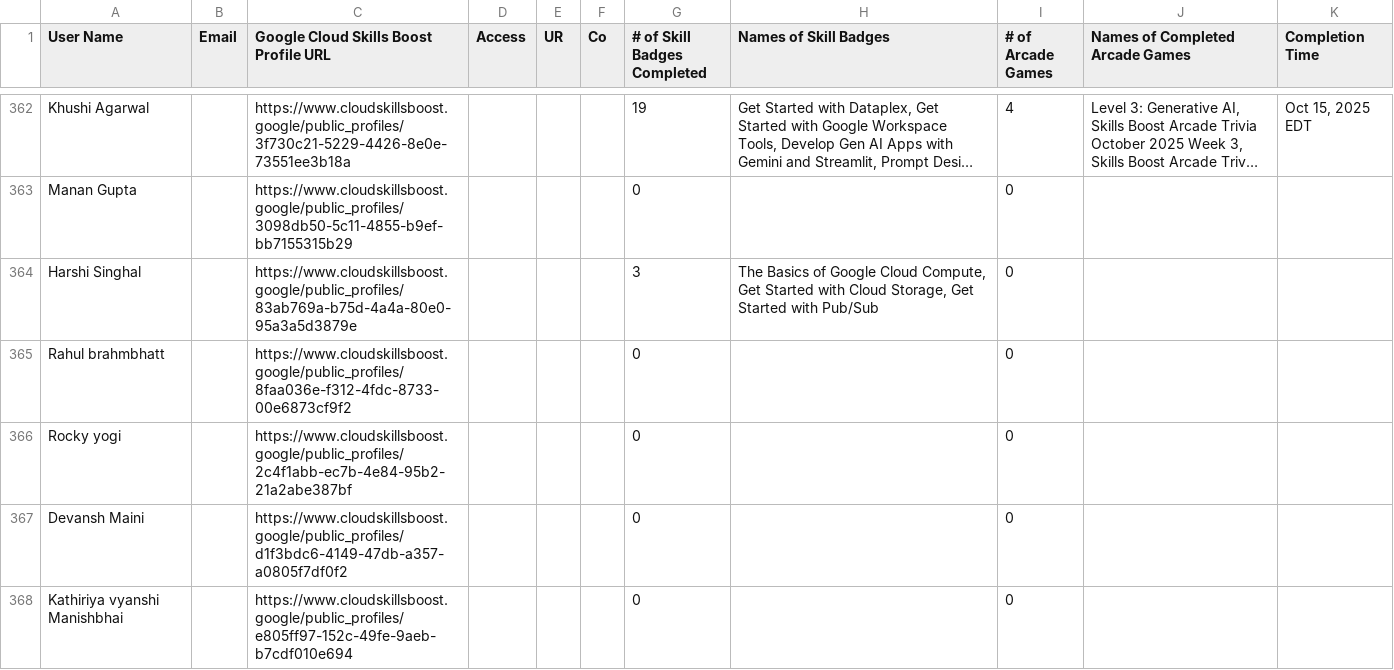
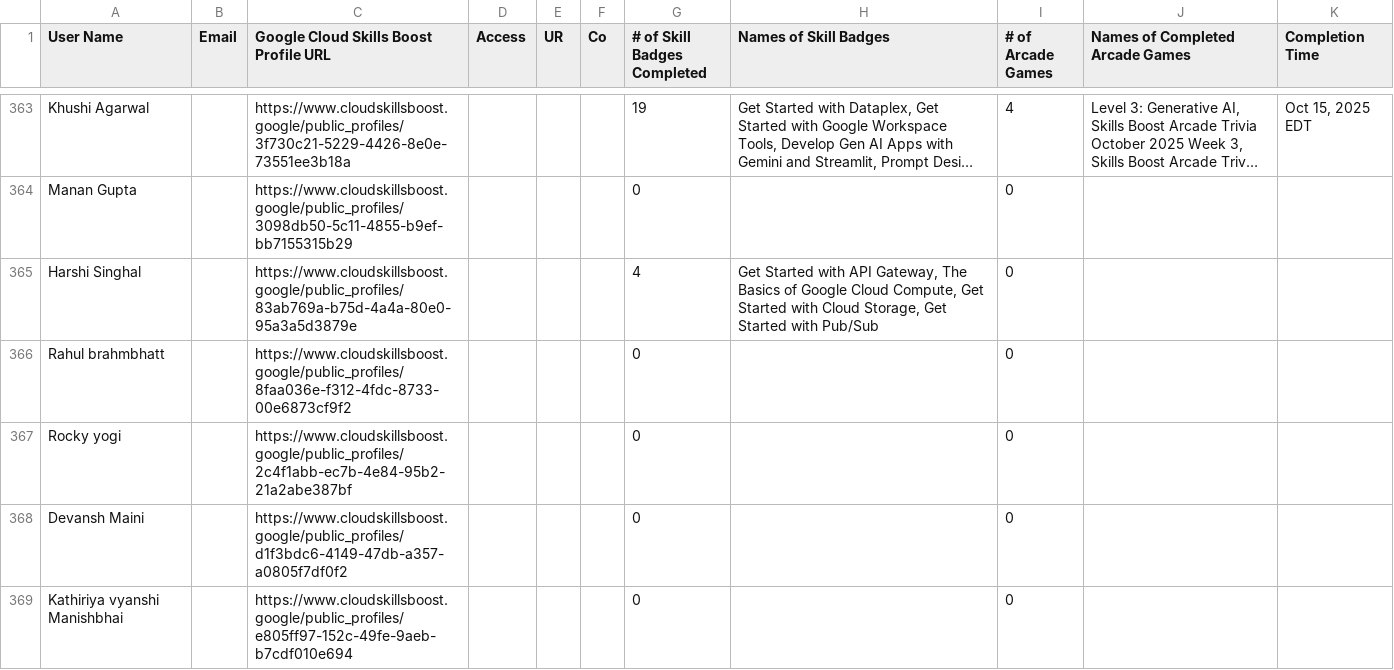
Before and after one commit to mohitsharmas97/leaderboard_gdg, a CSV file: progress_data.csv, drawn as a sheet; only a part is shown, gaps mark what is left out; long unchanged cells end in …; addresses are those after the commit; the diff covers the shown part only; the diff names each change by its address in the sheet, - before the commit and + after, or states it on an @@ line.

```diff
--- a/progress_data.csv
+++ b/progress_data.csv
-G365 (# of Skill Badges Completed): 3
+G365 (# of Skill Badges Completed): 4
-H365 (Names of Skill Badges): The Basics…
+H365 (Names of Skill Badges): Get Started with API Gateway, The Basics…
```
Also changed, not shown: 1 added row and 17 edited cells elsewhere in this file, google_cloud_badges_details.csv.
